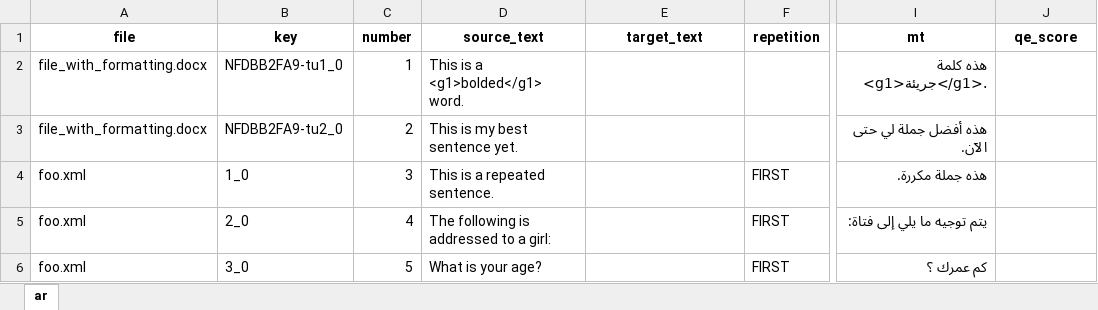
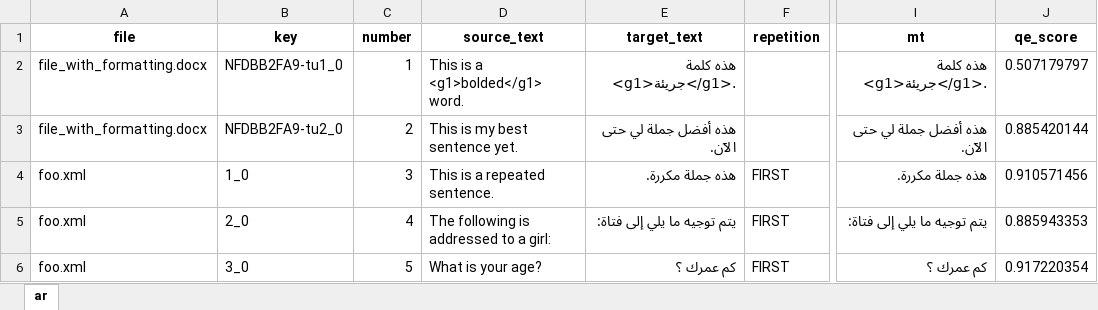
Before and after one commit to capstanlqc-test/test_en--ar_omt, an Excel workbook: exports/test_en--ar_OMT_QE_scores.xlsx, sheet ar, drawn as a sheet; only a part is shown, gaps mark what is left out; values as stored, in another font and other column widths than the file's, no borders; the diff names each change by its address in the sheet, - before the commit and + after, or states it on an @@ line.

Commit message:
Team project sync’ed with translations and QE data

```diff
--- a/exports/test_en--ar_OMT_QE_scores.xlsx (sheet ar)
+++ b/exports/test_en--ar_OMT_QE_scores.xlsx (sheet ar)
-E2 (target_text): (empty)
+E2 (target_text): هذه كلمة <g1>جريئة</g1>.
-J2 (qe_score): (empty)
+J2 (qe_score): 0.507179797
-E3 (target_text): (empty)
+E3 (target_text): هذه أفضل جملة لي حتى الآن.
-J3 (qe_score): (empty)
+J3 (qe_score): 0.885420144
-E4 (target_text): (empty)
+E4 (target_text): هذه جملة مكررة.
-J4 (qe_score): (empty)
+J4 (qe_score): 0.910571456
-E5 (target_text): (empty)
+E5 (target_text): يتم توجيه ما يلي إلى فتاة:
-J5 (qe_score): (empty)
+J5 (qe_score): 0.885943353
-E6 (target_text): (empty)
+E6 (target_text): كم عمرك ؟
-J6 (qe_score): (empty)
+J6 (qe_score): 0.917220354
```
Also changed, not shown: mtpe/QE_scores.xlsx, 2 other files.
